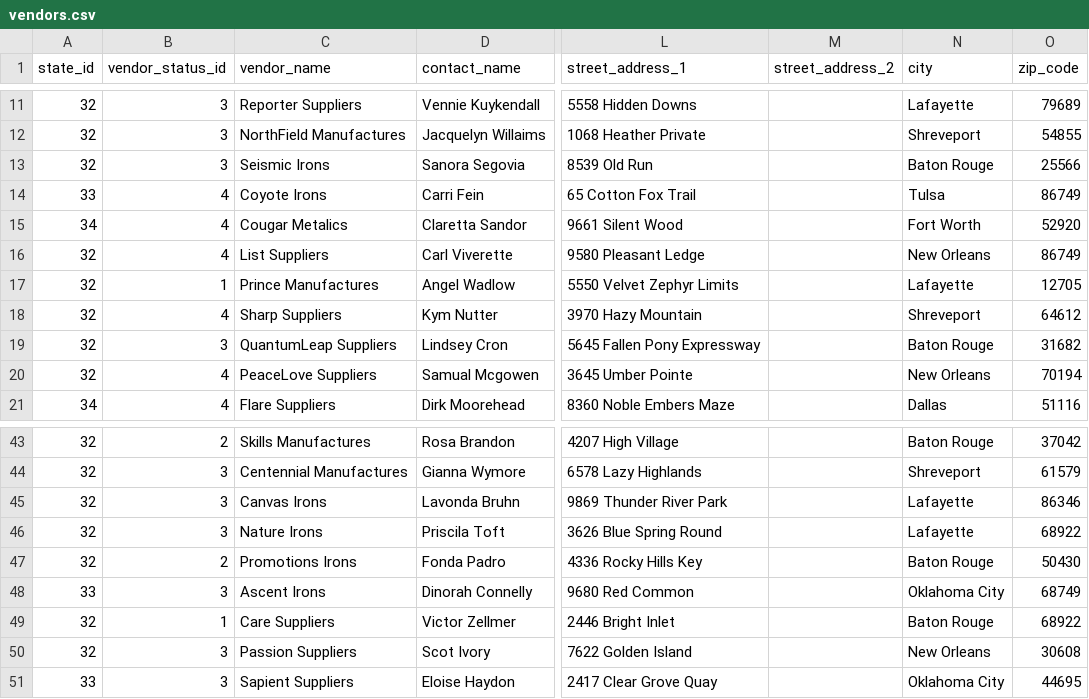
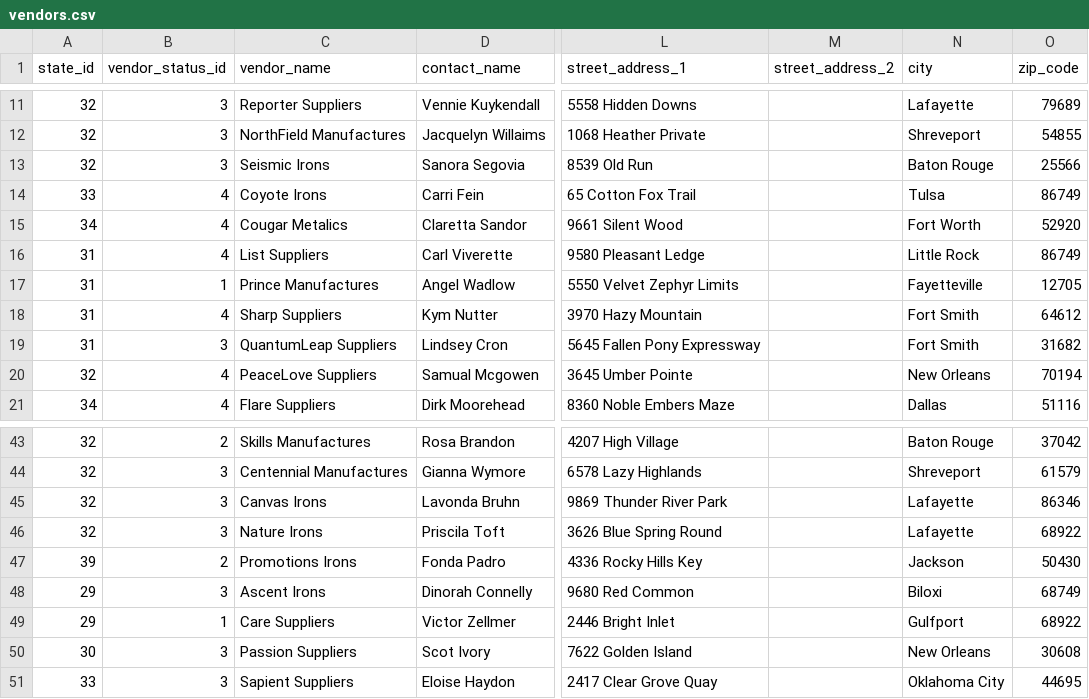
Before and after one commit to anchor8/RMS-Application, a CSV file: lib/seeds/vendors.csv, drawn as a sheet; only a part is shown, gaps mark what is left out; the diff names each change by its address in the sheet, - before the commit and + after, or states it on an @@ line.

Commit message:
more vendors in other states

```diff
--- a/lib/seeds/vendors.csv
+++ b/lib/seeds/vendors.csv
-A16:A19 (state_id): 32
+A16:A19 (state_id): 31
-N16 (city): New Orleans
+N16 (city): Little Rock
-N17 (city): Lafayette
+N17 (city): Fayetteville
-N18 (city): Shreveport
+N18 (city): Fort Smith
-N19 (city): Baton Rouge
+N19 (city): Fort Smith
-A47 (state_id): 32
+A47 (state_id): 39
-N47 (city): Baton Rouge
+N47 (city): Jackson
-A48 (state_id): 33
+A48 (state_id): 29
-N48 (city): Oklahoma City
+N48 (city): Biloxi
-A49 (state_id): 32
+A49 (state_id): 29
-N49 (city): Baton Rouge
+N49 (city): Gulfport
-A50 (state_id): 32
+A50 (state_id): 30
```
